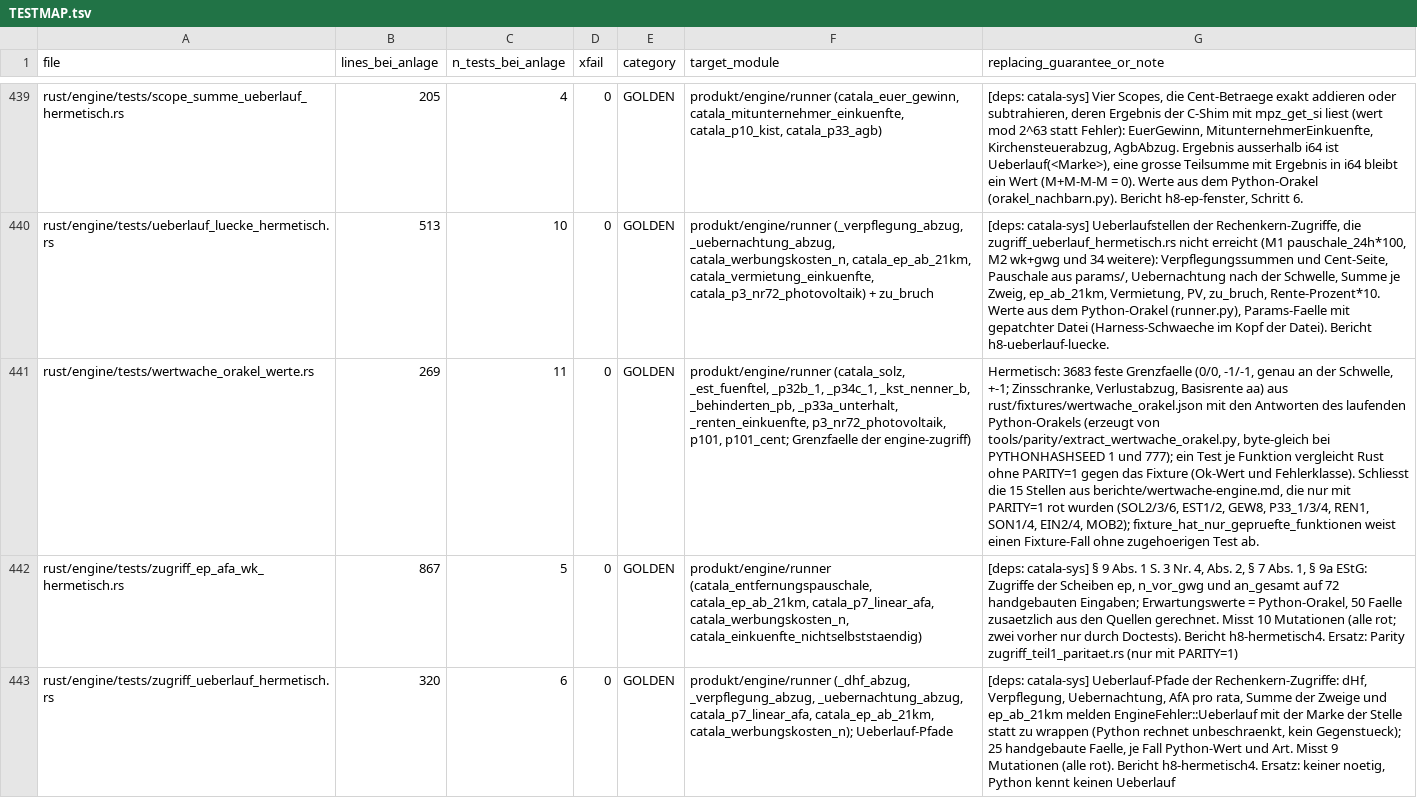
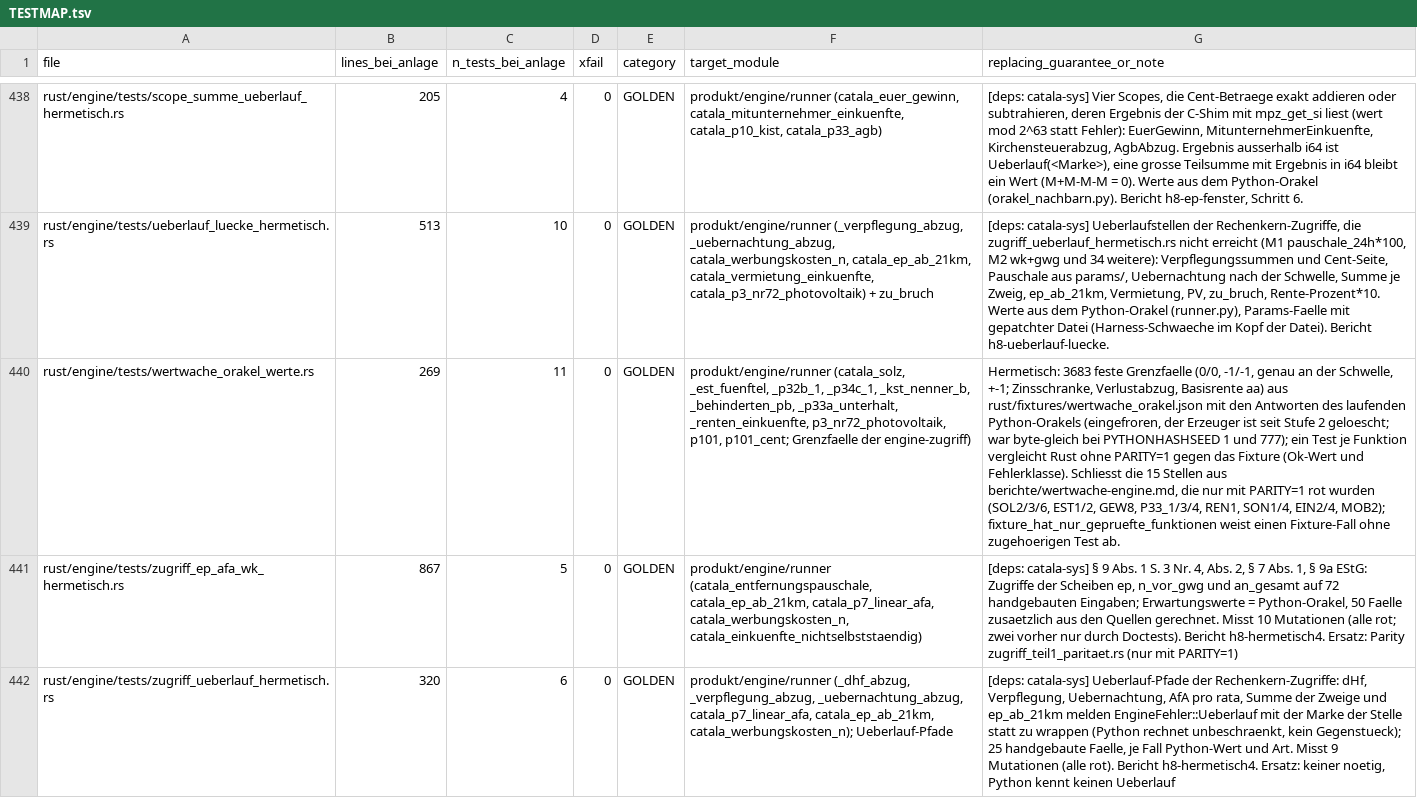
Before and after one commit to juliuswiener/taxgraph, a TSV file: rust/TESTMAP.tsv, drawn as a sheet; only a part is shown, gaps mark what is left out; addresses are those after the commit; the diff covers the shown part only; the diff names each change by its address in the sheet, - before the commit and + after, or states it on an @@ line.

Commit message:
chore(parity): 13 Erzeuger loeschen, Fixtures eingefroren (S2.3)
Weg B voll, Stufe 2, Phase A. Die Fixtures mit Python-Antworten bleiben
byte-gleich und sind eingefroren; die Erzeuger sind geloescht (Verlauf:
git show 2dd056a6:tools/parity/<name>.py). Entscheidung D3: auch der
Python-Test tests/test_kz_tabellen_fixture.py, der dump_kz_tabellen
importierte.

Geloescht (13): extract_{interview,konsistenz,intervall,wertwache,eingang,
stand_fragen,zeichensatz}_orakel, dump_kz_tabellen, dump_sperrgruende,
e2e_faelle, gen_enum_labels, gen_llm_texte, record_runner.

Angepasst: Hinweistexte und Fehlermeldungen in 11 Rust-Dateien (nicht
interview/konsistenz orakel_werte.rs, die gehoeren zu Stufe 1),
tests/test_sperrgrund_klartext_fixture.py (HINWEIS),
tests/test_korpus_faelle_abweisung_klartext.py (Docstring),
rust/fixtures/README.md, rust/TESTMAP.tsv (7 Zeilen, 1 gestrichen),
tools/docs_zahlen_pruefen.py (Test-ID 74931 liest jetzt einreichung_e2e.rs).

Bleiben bis Phase A/B: enum_labels.rs und texte.rs (S2.5), die beiden
orakel_werte.rs und ihre TESTMAP-Zeile (Phase B). Die vier JSON-Fixtures
tragen weiter "erzeugt_von" als Herkunftsangabe des Einfrierens.

```diff
--- a/rust/TESTMAP.tsv
+++ b/rust/TESTMAP.tsv
-G440 (replacing_guarantee_or_note): …laufenden Python-Orakels (erzeugt von tools/parity/extract_wertwache_orakel.py, byte-gleich bei…
+G440 (replacing_guarantee_or_note): …laufenden Python-Orakels (eingefroren, der Erzeuger ist seit Stufe 2 geloescht; war byte-gleich bei…
```
Also changed, not shown: 1 removed row and 6 edited cells elsewhere in this file, 28 other files.
